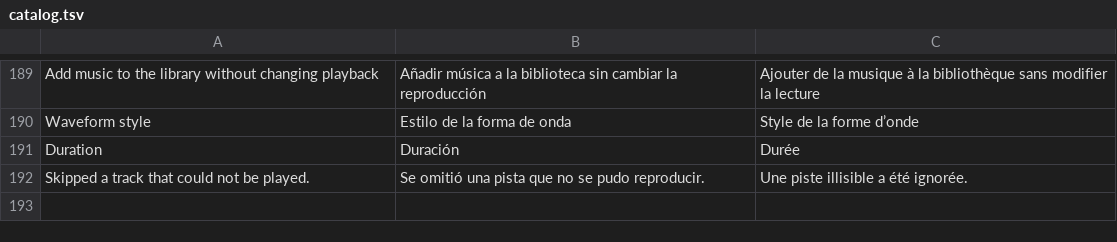
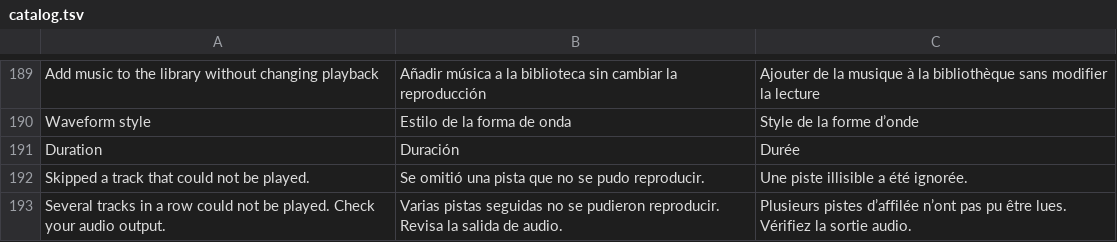
Before and after one commit to ghsantosalves/ferritone, a TSV file: src/i18n/catalog.tsv, drawn as a sheet; only a part is shown, gaps mark what is left out.

```diff
--- a/src/i18n/catalog.tsv
+++ b/src/i18n/catalog.tsv
@@ -192 +192,2 @@ Duration	Duración	Durée
 Skipped a track that could not be played.	Se omitió una pista que no se pudo reproducir.	Une piste illisible a été ignorée.
+Several tracks in a row could not be played. Check your audio output.	Varias pistas seguidas no se pudieron reproducir. Revisa la salida de audio.	Plusieurs pistes d’affilée n’ont pas pu être lues. Vérifiez la sortie audio.
```
Also changed, not shown: 3 other files.
